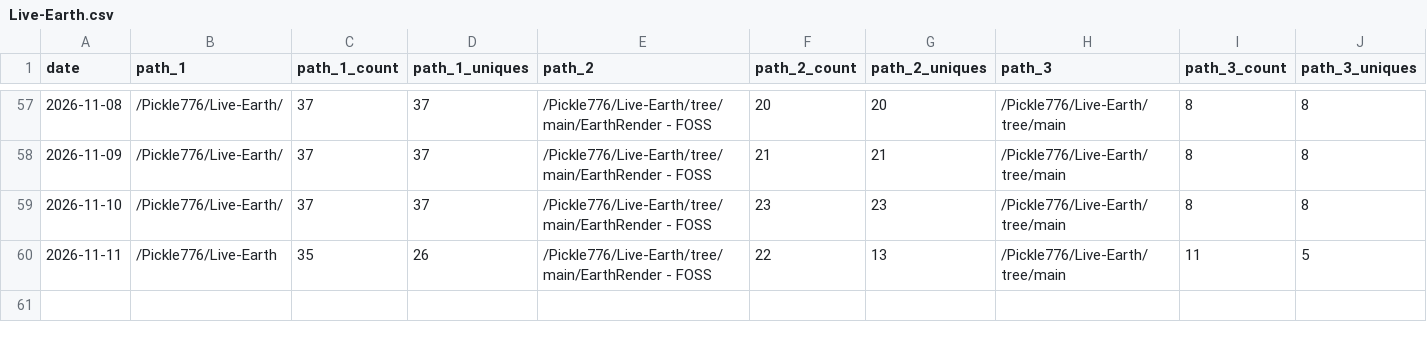
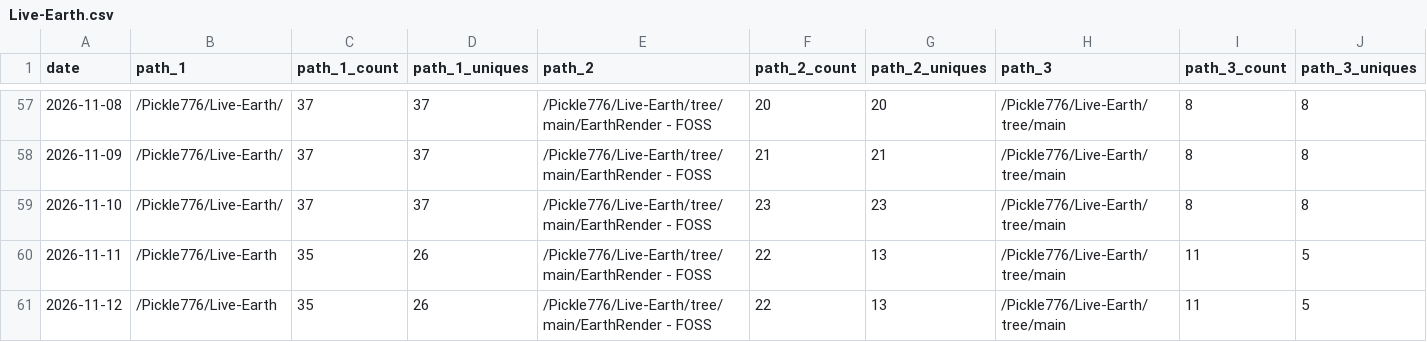
Before and after one commit to Pickle776/github-repo-traffic-stats, a CSV file: data/github_paths/Live-Earth.csv, drawn as a sheet; only a part is shown, gaps mark what is left out; rows hold the shown columns only; the diff names each change by its address in the sheet, - before the commit and + after, or states it on an @@ line.

```diff
--- a/data/github_paths/Live-Earth.csv
+++ b/data/github_paths/Live-Earth.csv
+row 61: 2026-11-12 | /Pickle776/Live-Earth | 35 | 26 | /Pickle776/Live-Earth/tree/main/EarthRender - FOSS | 22 | 13 | /Pickle776/Live-Earth/tree/main | 11 | 5
```
Also changed, not shown: data/github_paths/BookTracker.csv, data/github_referrers/BookTracker.csv, 14 other files.
